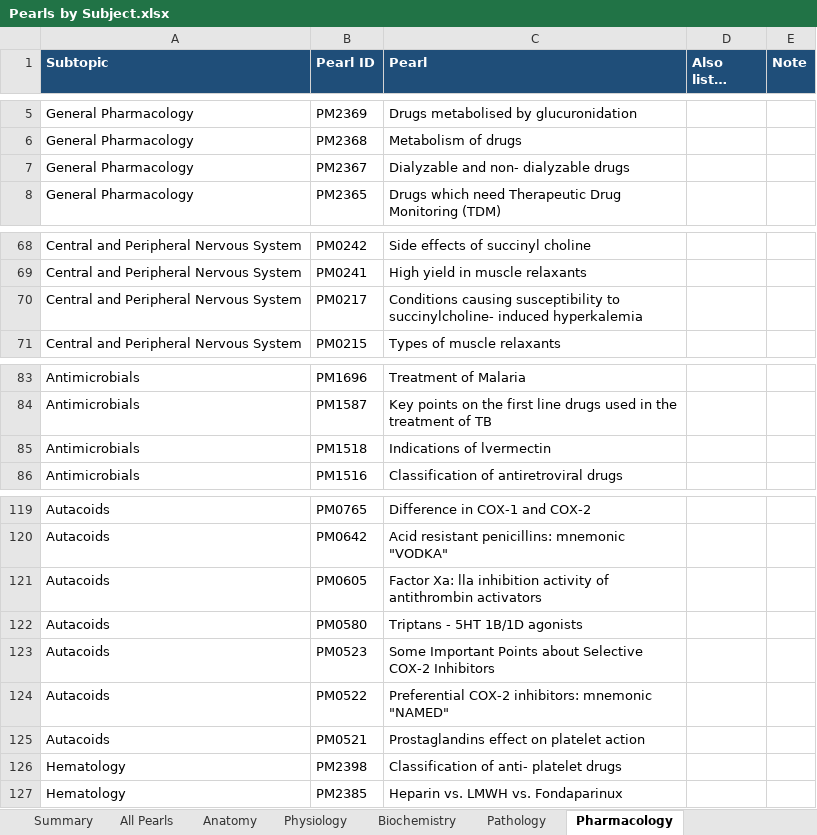
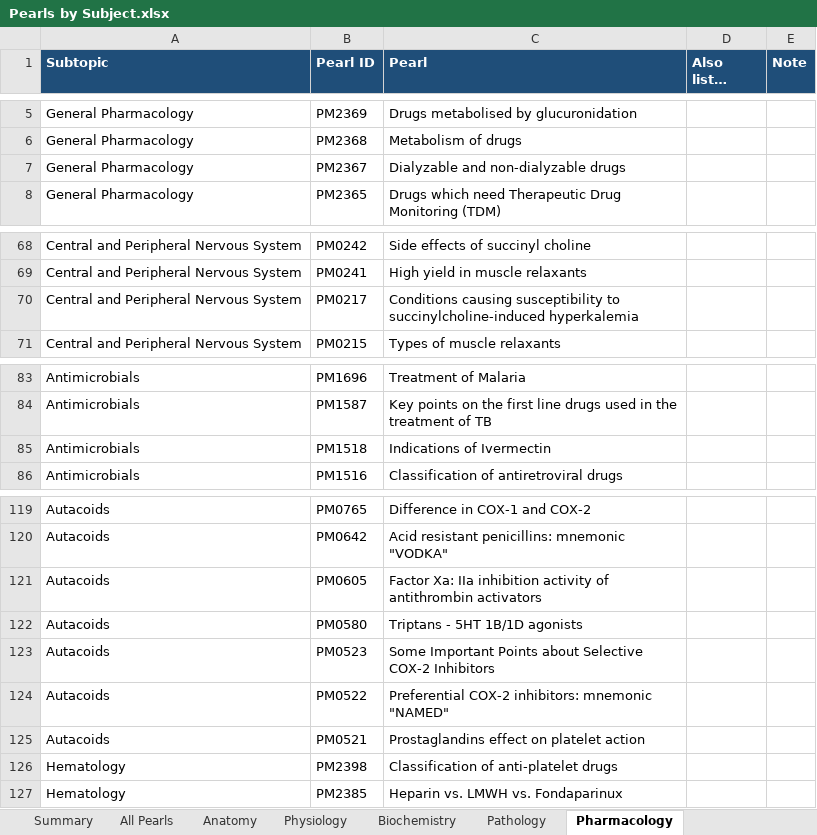
Before and after one commit to iashwinhg19/sparrow, an Excel workbook: pearls/Pearls by Subject.xlsx, sheet Pharmacology, drawn as a sheet; only a part is shown, gaps mark what is left out; long unchanged cells end in …; values as stored, in another font and other column widths than the file's, no borders; charts and pictures not drawn; the diff names each change by its address in the sheet, - before the commit and + after, or states it on an @@ line.

```diff
--- a/pearls/Pearls by Subject.xlsx (sheet Pharmacology)
+++ b/pearls/Pearls by Subject.xlsx (sheet Pharmacology)
-C7 (Pearl): Dialyzable and non- dialyzable drugs
+C7 (Pearl): Dialyzable and non-dialyzable drugs
-C70 (Pearl): …susceptibility to succinylcholine- induced hyperkalemia
+C70 (Pearl): …susceptibility to succinylcholine-induced hyperkalemia
-C85 (Pearl): Indications of lvermectin
+C85 (Pearl): Indications of Ivermectin
-C121 (Pearl): Factor Xa: lla inhibition activity…
+C121 (Pearl): Factor Xa: IIa inhibition activity…
-C126 (Pearl): Classification of anti- platelet drugs
+C126 (Pearl): Classification of anti-platelet drugs
```
Also changed, not shown: sheet All Pearls, sheet Surgery, sheet Community Medicine, sheet Medicine, sheet Physiology, sheet Pathology, 10 more sheets, 3 other files.
